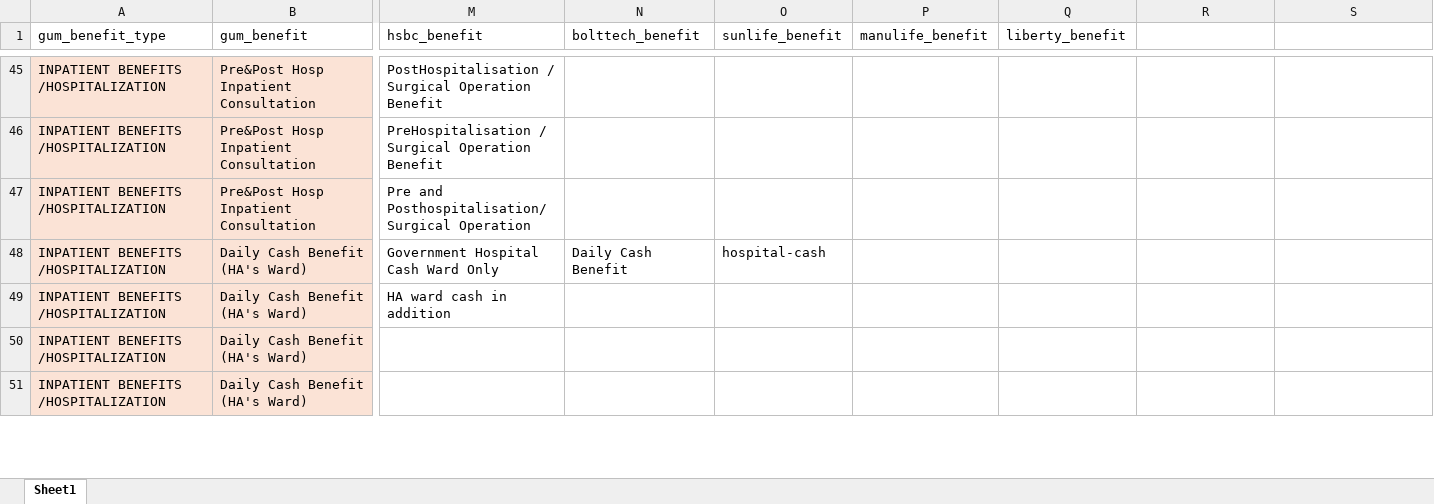
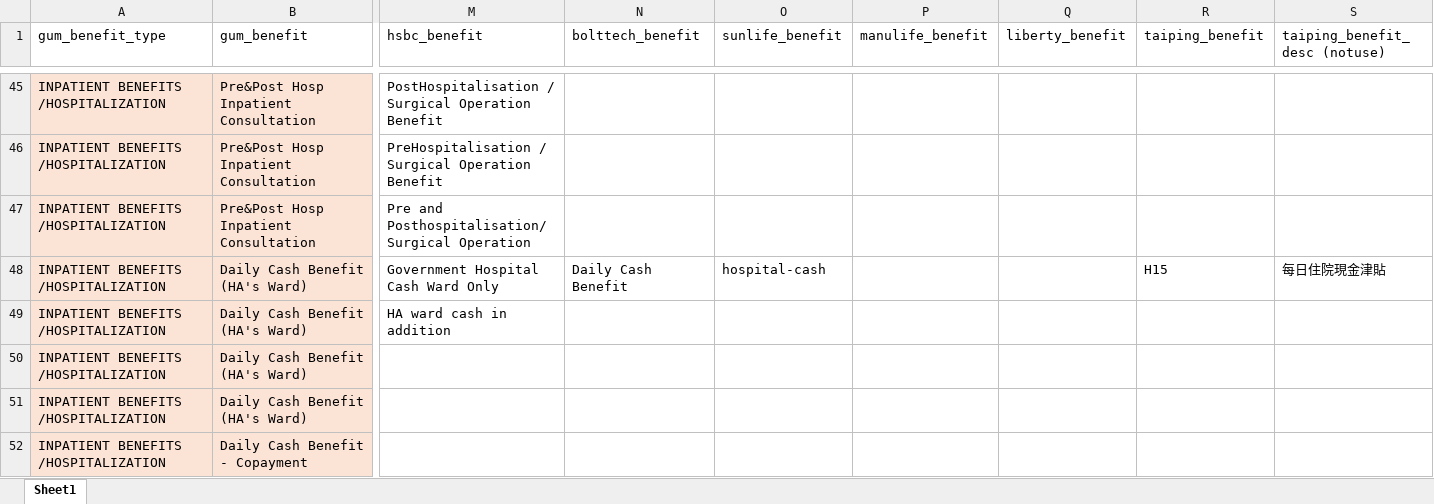
Before and after one commit to Tiriosh1007/RawClaimMCR, an Excel workbook: benefit_indexing.xlsx, sheet Sheet1, drawn as a sheet; only a part is shown, gaps mark what is left out; values as stored, in another font and other column widths than the file's, no borders; rows hold the shown columns only; the diff covers the shown part only; the diff names each change by its address in the sheet, - before the commit and + after, or states it on an @@ line.

```diff
--- a/benefit_indexing.xlsx (sheet Sheet1)
+++ b/benefit_indexing.xlsx (sheet Sheet1)
-R1: (empty)
+R1: taiping_benefit
-S1: (empty)
+S1: taiping_benefit_desc (notuse)
-R48 (taiping_benefit): (empty)
+R48 (taiping_benefit): H15
-S48 (taiping_benefit_desc (notuse)): (empty)
+S48 (taiping_benefit_desc (notuse)): 每日住院現金津貼
+row 52: INPATIENT BENEFITS /HOSPITALIZATION | Daily Cash Benefit - Copayment
```
Also changed, not shown: 3 added rows and 42 edited cells elsewhere in this sheet, 2 other files.
